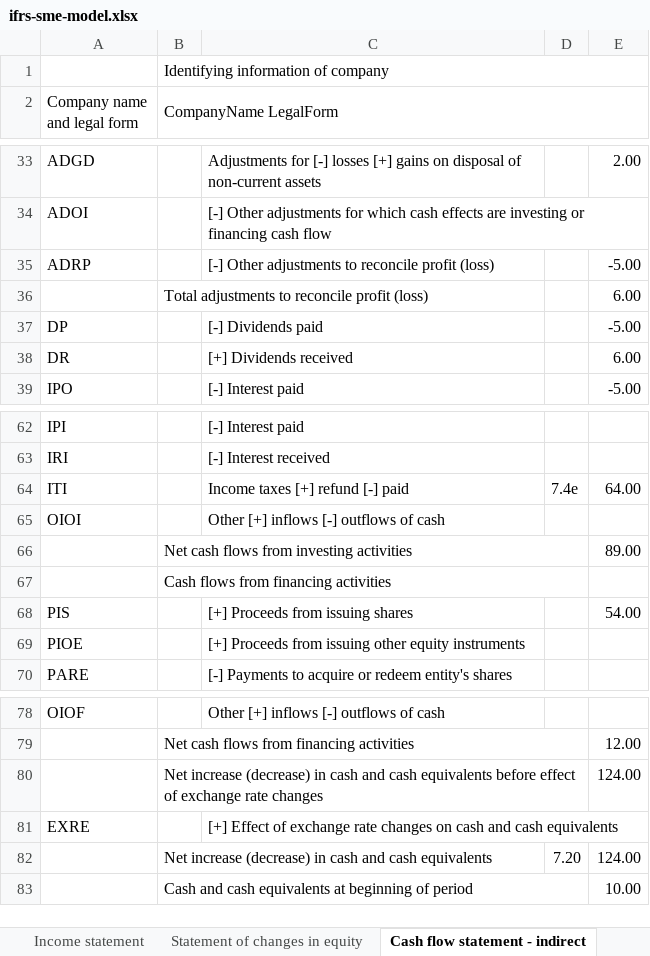
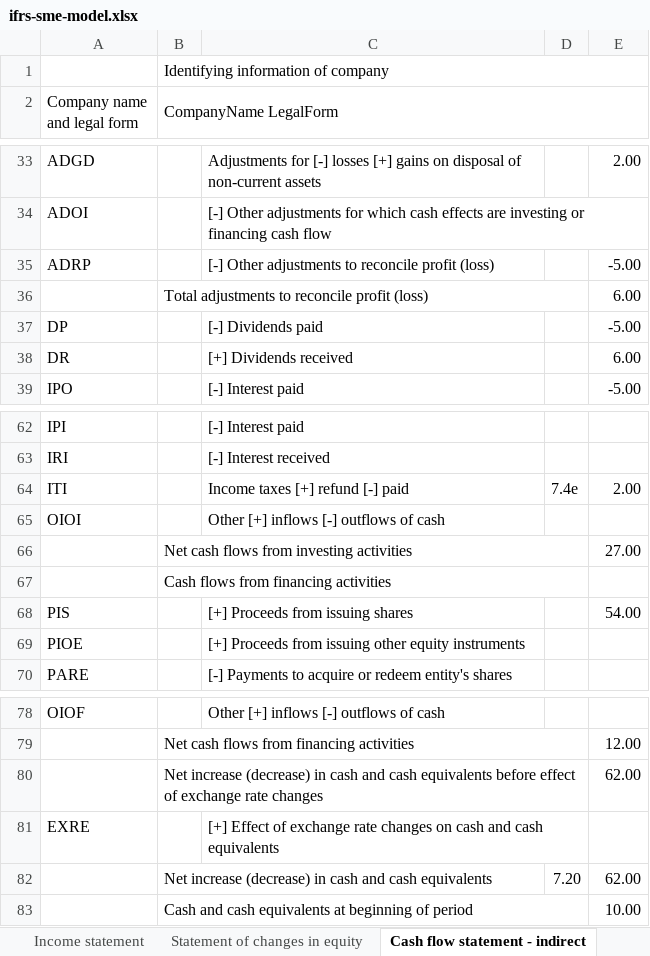
Before and after one commit to BananaAccounting/IFRS, an Excel workbook: ifrs-sme-model.xlsx, sheet Cash flow statement - indirect, drawn as a sheet; only a part is shown, gaps mark what is left out; values as stored, in another font and other column widths than the file's, no cell formats; charts and pictures not drawn; the diff names each change by its address in the sheet, - before the commit and + after, or states it on an @@ line.

Commit message:
Update ifrs sme model and add new model with link

```diff
--- a/ifrs-sme-model.xlsx (sheet Cash flow statement - indirect)
+++ b/ifrs-sme-model.xlsx (sheet Cash flow statement - indirect)
-B36:C36 merged
+B36:D36 merged
-E64: 64.00
+E64: 2.00
-E66: 89.00
+E66: 27.00
-E80: 124.00
+E80: 62.00
+C81:D81 merged
-E82: 124.00
+E82: 62.00
```
Also changed, not shown: sheet Statement of changes in equity, sheet Notes of Income Statement, sheet Notes of Cash flow Statement, other sheet tabs, cell formats, formulas that keep their value, charts or pictures, 1 other file.
